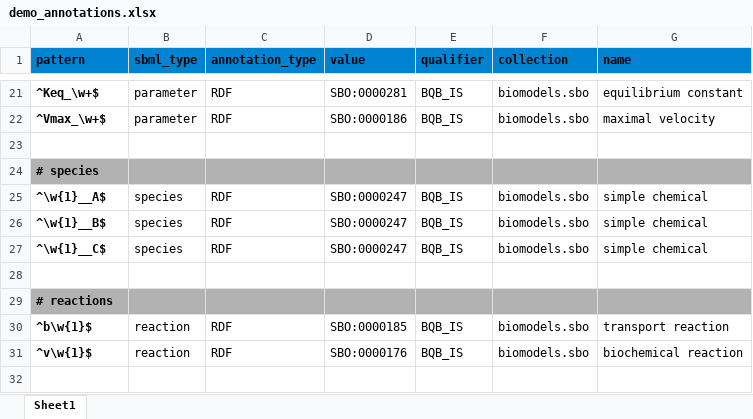
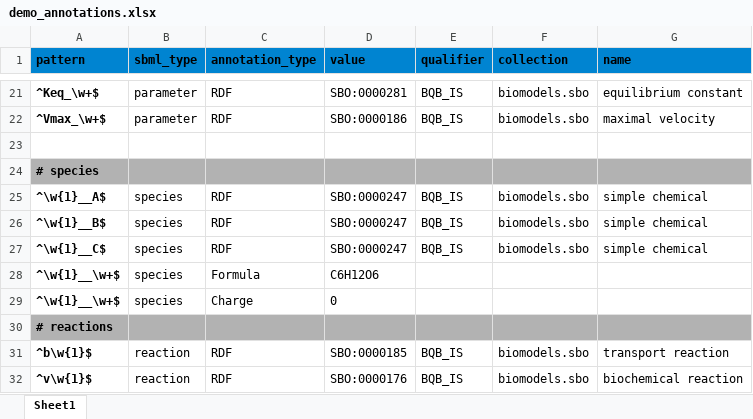
Before and after one commit to jingyayeah/multiscale-galactose, an Excel workbook: python/multiscalepy/multiscale/modelcreator/models/demo/demo_annotations.xlsx, sheet Sheet1, drawn as a sheet; only a part is shown, gaps mark what is left out; values as stored, in another font and other column widths than the file's, no borders; the diff names each change by its address in the sheet, - before the commit and + after, or states it on an @@ line.

Commit message:
Working on mass and charge balance

```diff
--- a/python/multiscalepy/multiscale/modelcreator/models/demo/demo_annotations.xlsx (sheet Sheet1)
+++ b/python/multiscalepy/multiscale/modelcreator/models/demo/demo_annotations.xlsx (sheet Sheet1)
-row 28: (empty)
+row 28: ^\w{1}__\w+$ | species | Formula | C6H12O6
+row 29: ^\w{1}__\w+$ | species | Charge | 0
```
Also changed, not shown: 11 other files.
